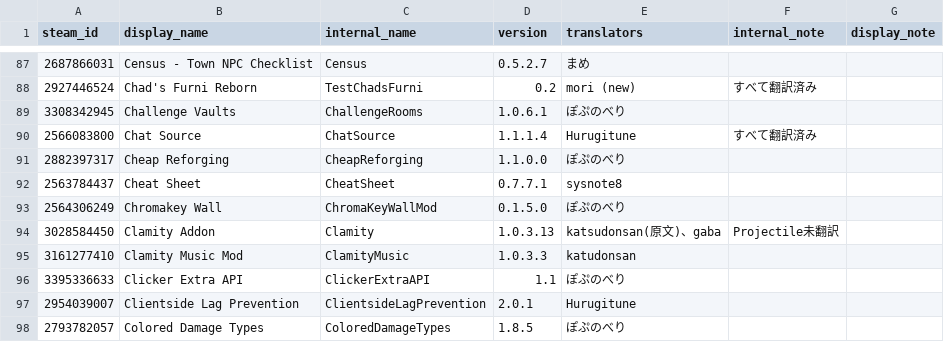
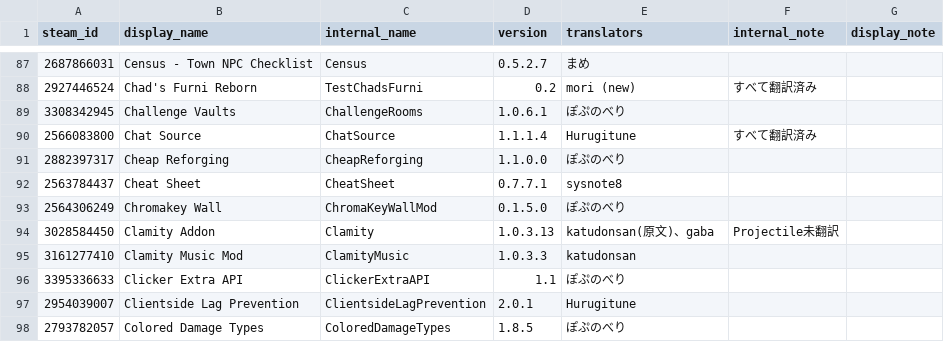
Before and after one commit to ExternalLocalizer/TMLHonyaku, a CSV file: TranslatedMods.csv, drawn as a sheet; only a part is shown, gaps mark what is left out.

```diff
--- a/TranslatedMods.csv
+++ b/TranslatedMods.csv
@@ -93,3 +93,3 @@ steam_id,display_name,internal_name,version,translators,internal_note,display_no
 2564306249,Chromakey Wall,ChromaKeyWallMod,0.1.5.0,ぽぷのべり,,
-3028584450,Clamity Addon,Clamity,1.0.3.13,katsudonsan(原文)、gaba,Projectile未翻訳,
+3028584450,Clamity Addon,Clamity,1.0.3.13,katudonsan(原文)、gaba,Projectile未翻訳,
 3161277410,Clamity Music Mod,ClamityMusic,1.0.3.3,katudonsan,,
```
